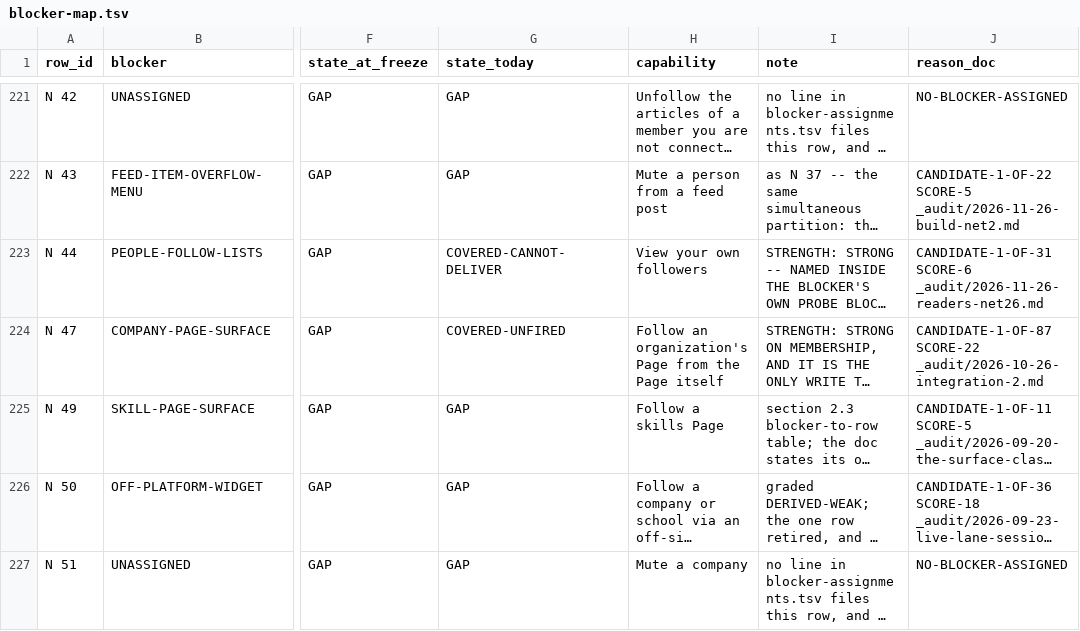
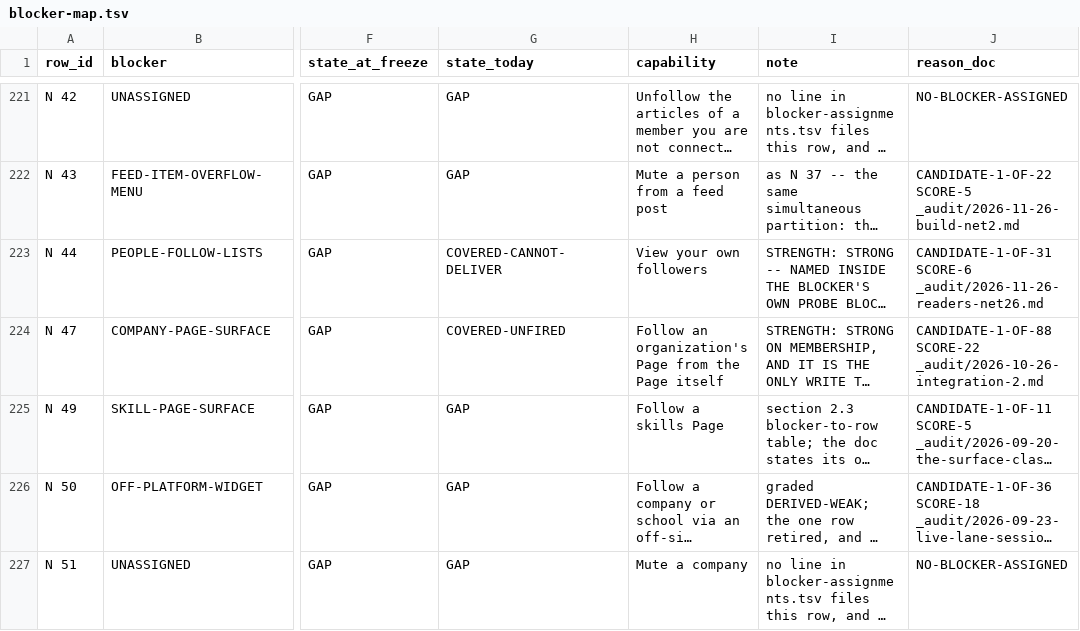
Before and after one commit to Sundeepg98/linkedin-mcp, a TSV file: _audit/_census/blocker-map.tsv, drawn as a sheet; only a part is shown, gaps mark what is left out; long unchanged cells end in …; the diff covers the shown part only; the diff names each change by its address in the sheet, - before the commit and + after, or states it on an @@ line.

```diff
--- a/_audit/_census/blocker-map.tsv
+++ b/_audit/_census/blocker-map.tsv
-J224 (reason_doc): CANDIDATE-1-OF-87 SCORE-22 _audit/2026-10-26-integration-2.md
+J224 (reason_doc): CANDIDATE-1-OF-88 SCORE-22 _audit/2026-10-26-integration-2.md
```
Also changed, not shown: 30 edited cells elsewhere in this file, _audit/_census/capture-queue.tsv, _audit/_census/jobs-directions.tsv, 19 other files.
